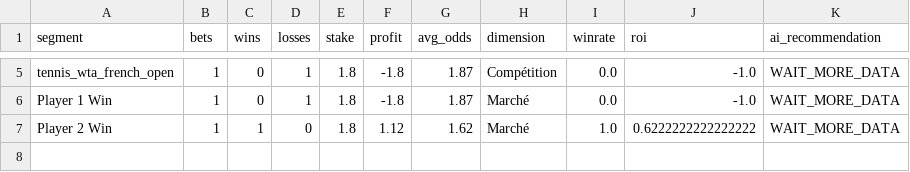
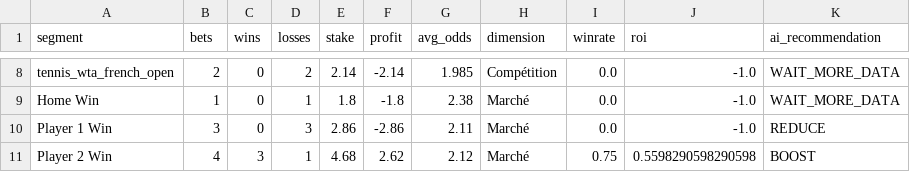
Before and after one commit to lazered543/ParisSportifs_IA_Ultime, a CSV file: data/learning/ai_learning_profile.csv, drawn as a sheet; only a part is shown, gaps mark what is left out; addresses are those after the commit; the diff covers the shown part only; the diff names each change by its address in the sheet, - before the commit and + after, or states it on an @@ line.

```diff
--- a/data/learning/ai_learning_profile.csv
+++ b/data/learning/ai_learning_profile.csv
-B8 (bets): 1
+B8 (bets): 2
-D8 (losses): 1
+D8 (losses): 2
-E8 (stake): 1.8
+E8 (stake): 2.14
-F8 (profit): -1.8
+F8 (profit): -2.14
-G8 (avg_odds): 1.87
+G8 (avg_odds): 1.985
+row 9: Home Win | 1 | 0 | 1 | 1.8 | -1.8 | 2.38 | Marché | 0.0 | -1.0 | WAIT_MORE_DATA
-B10 (bets): 1
+B10 (bets): 3
-D10 (losses): 1
+D10 (losses): 3
-E10 (stake): 1.8
+E10 (stake): 2.86
-F10 (profit): -1.8
+F10 (profit): -2.86
-G10 (avg_odds): 1.87
+G10 (avg_odds): 2.11
-K10 (ai_recommendation): WAIT_MORE_DATA
+K10 (ai_recommendation): REDUCE
-B11 (bets): 1
+B11 (bets): 4
-C11 (wins): 1
+C11 (wins): 3
-D11 (losses): 0
+D11 (losses): 1
-E11 (stake): 1.8
+E11 (stake): 4.68
-F11 (profit): 1.12
+F11 (profit): 2.62
-G11 (avg_odds): 1.62
+G11 (avg_odds): 2.12
-I11 (winrate): 1.0
+I11 (winrate): 0.75
-J11 (roi): 0.6222222222222222
+J11 (roi): 0.5598290598290598
-K11 (ai_recommendation): WAIT_MORE_DATA
+K11 (ai_recommendation): BOOST
```
Also changed, not shown: 3 added rows and 26 edited cells elsewhere in this file, tracking_results.csv, 3 other files.
